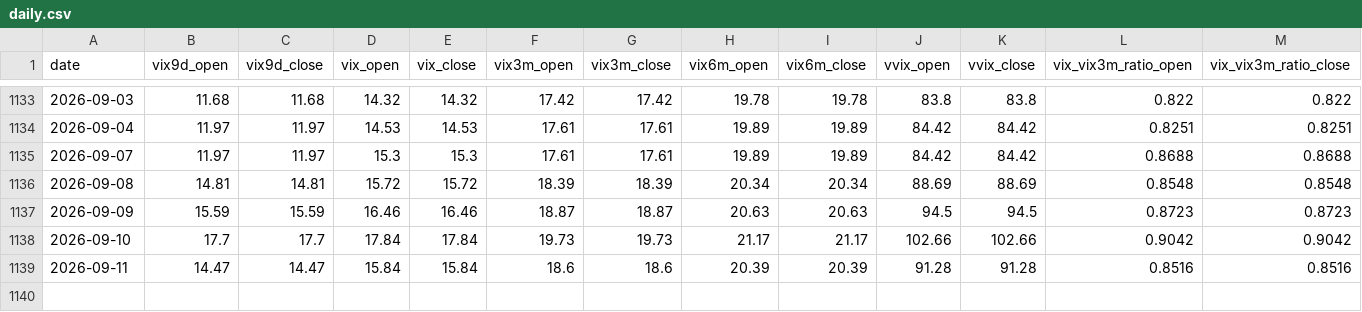
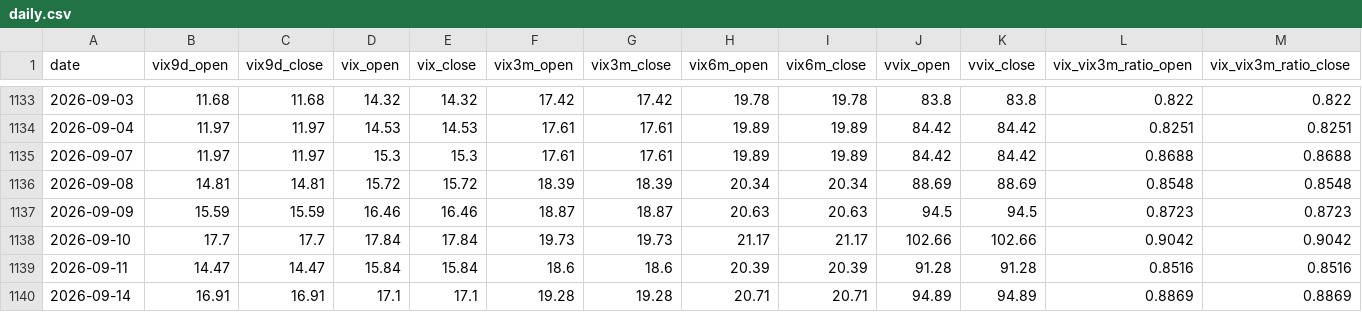
Before and after one commit to rava8989/brave, a CSV file: data/vix_term/daily.csv, drawn as a sheet; only a part is shown, gaps mark what is left out; rows hold the shown columns only; the diff names each change by its address in the sheet, - before the commit and + after, or states it on an @@ line.

```diff
--- a/data/vix_term/daily.csv
+++ b/data/vix_term/daily.csv
+row 1140: 2026-09-14 | 16.91 | 16.91 | 17.1 | 17.1 | 19.28 | 19.28 | 20.71 | 20.71 | 94.89 | 94.89 | 0.8869 | 0.8869
```
Also changed, not shown: data/cor1m/raw_2026_2027.csv, 1 other file.
